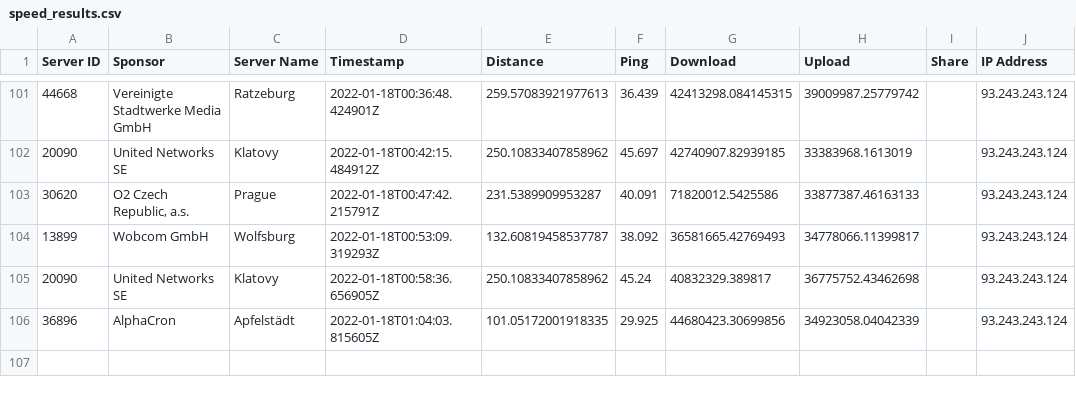
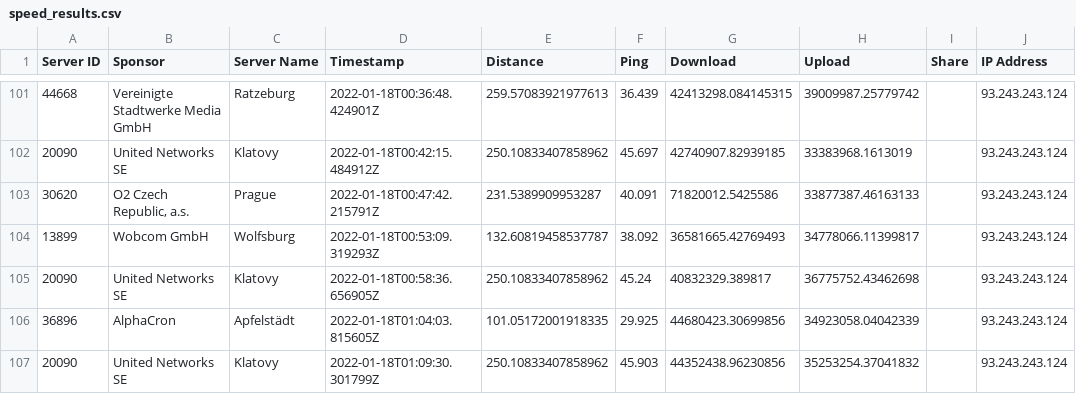
Before and after one commit to FeKoerner/20200323_135631.hdf, a CSV file: speed_results.csv, drawn as a sheet; only a part is shown, gaps mark what is left out; the diff names each change by its address in the sheet, - before the commit and + after, or states it on an @@ line.

Commit message:
speedtest result upload

```diff
--- a/speed_results.csv
+++ b/speed_results.csv
+row 107: 20090 | United Networks SE | Klatovy | 2022-01-18T01:09:30.301799Z | 250.10833407858962 | 45.903 | 44352438.96230856 | 35253254.37041832 |  | 93.243.243.124
```
